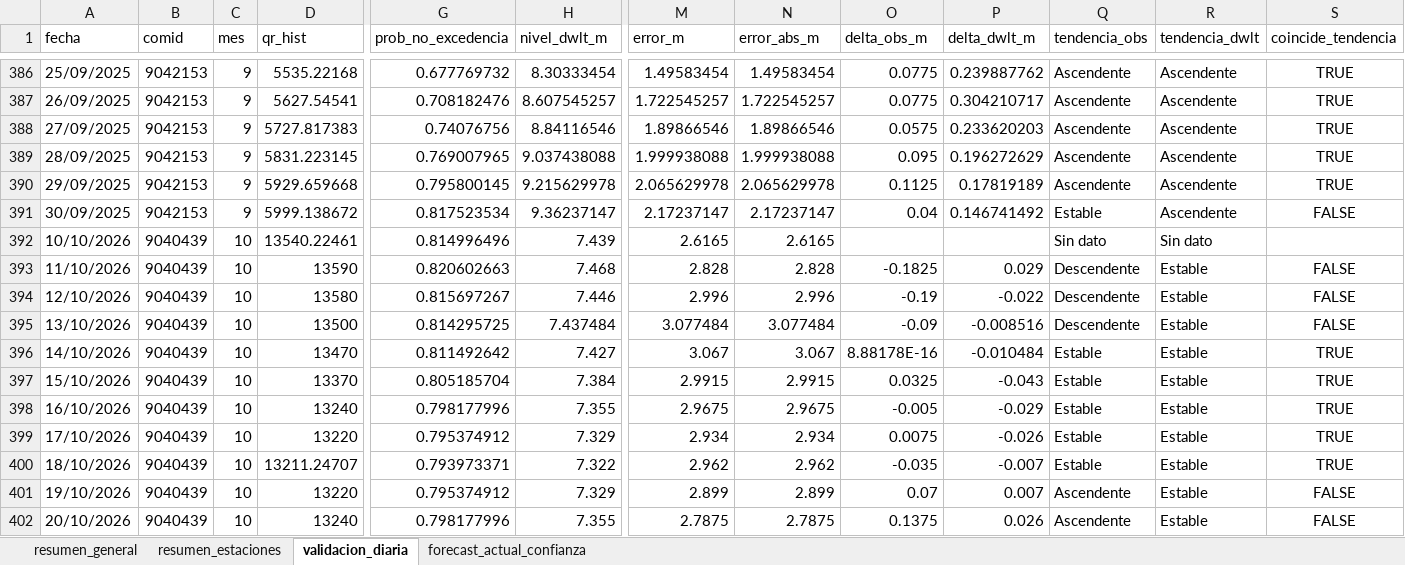
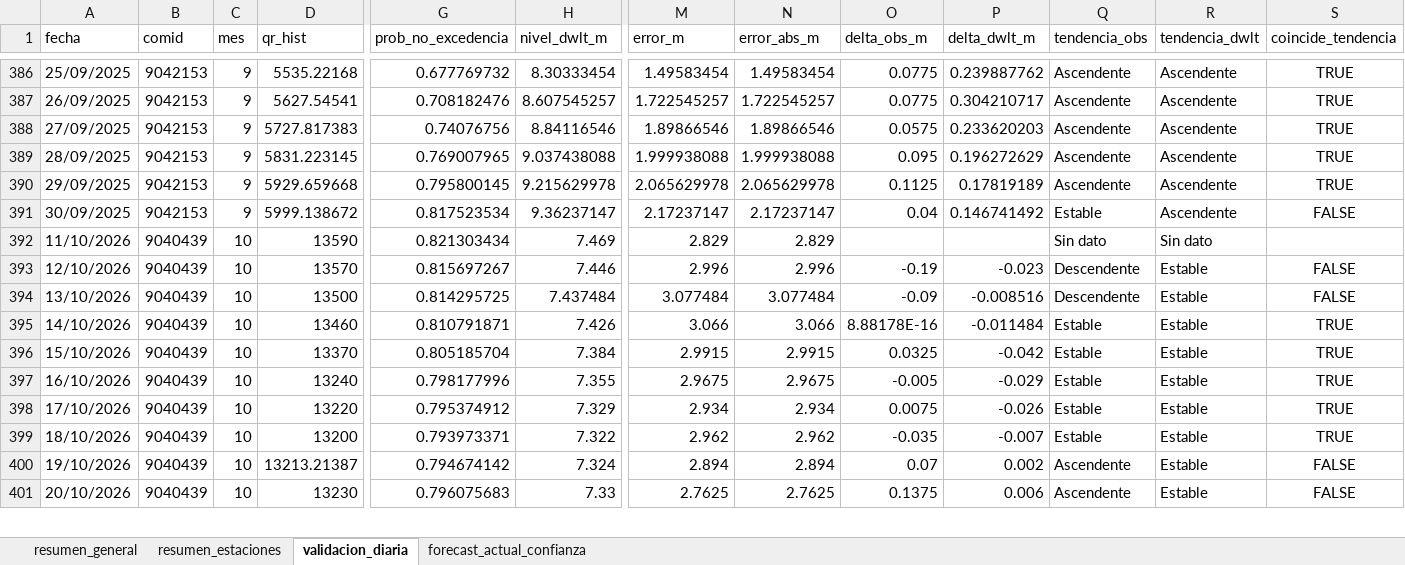
Before and after one commit to KURONO23/LoretoNivelesaCaudales, an Excel workbook: outputs/validacion_dwlt_hasta_observado_disponible.xlsx, sheet validacion_diaria, drawn as a sheet; only a part is shown, gaps mark what is left out; values as stored, in another font and other column widths than the file's, no borders; removed rows and columns are numbered as before the commit, all else as after; rows hold the shown columns only; the diff covers the shown part only; the diff names each change by its address in the sheet, - before the commit and + after, or states it on an @@ line.

```diff
--- a/outputs/validacion_dwlt_hasta_observado_disponible.xlsx (sheet validacion_diaria)
+++ b/outputs/validacion_dwlt_hasta_observado_disponible.xlsx (sheet validacion_diaria)
-row 392: 10/10/2026 | 9040439 | 10 | 13540.22461 | 0.814996496 | 7.439 | 2.6165 | 2.6165 |  |  | Sin dato | Sin dato
-G392 (prob_no_excedencia): 0.820602663
+G392 (prob_no_excedencia): 0.821303434
-H392 (nivel_dwlt_m): 7.468
+H392 (nivel_dwlt_m): 7.469
-M392 (error_m): 2.828
+M392 (error_m): 2.829
-N392 (error_abs_m): 2.828
+N392 (error_abs_m): 2.829
-O392 (delta_obs_m): -0.1825
+O392 (delta_obs_m): (empty)
-P392 (delta_dwlt_m): 0.029
+P392 (delta_dwlt_m): (empty)
-Q392 (tendencia_obs): Descendente
+Q392 (tendencia_obs): Sin dato
-R392 (tendencia_dwlt): Estable
+R392 (tendencia_dwlt): Sin dato
-S392 (coincide_tendencia): FALSE
+S392 (coincide_tendencia): (empty)
-D393 (qr_hist): 13580
+D393 (qr_hist): 13570
-P393 (delta_dwlt_m): -0.022
+P393 (delta_dwlt_m): -0.023
-D395 (qr_hist): 13470
+D395 (qr_hist): 13460
-G395 (prob_no_excedencia): 0.811492642
+G395 (prob_no_excedencia): 0.810791871
-H395 (nivel_dwlt_m): 7.427
+H395 (nivel_dwlt_m): 7.426
-M395 (error_m): 3.067
+M395 (error_m): 3.066
-N395 (error_abs_m): 3.067
+N395 (error_abs_m): 3.066
-P395 (delta_dwlt_m): -0.010484
+P395 (delta_dwlt_m): -0.011484
-P396 (delta_dwlt_m): -0.043
+P396 (delta_dwlt_m): -0.042
-D399 (qr_hist): 13211.24707
+D399 (qr_hist): 13200
-D400 (qr_hist): 13220
+D400 (qr_hist): 13213.21387
-G400 (prob_no_excedencia): 0.795374912
+G400 (prob_no_excedencia): 0.794674142
-H400 (nivel_dwlt_m): 7.329
+H400 (nivel_dwlt_m): 7.324
-M400 (error_m): 2.899
+M400 (error_m): 2.894
-N400 (error_abs_m): 2.899
+N400 (error_abs_m): 2.894
-P400 (delta_dwlt_m): 0.007
+P400 (delta_dwlt_m): 0.002
-D401 (qr_hist): 13240
+D401 (qr_hist): 13230
-G401 (prob_no_excedencia): 0.798177996
+G401 (prob_no_excedencia): 0.796075683
-H401 (nivel_dwlt_m): 7.355
+H401 (nivel_dwlt_m): 7.33
-M401 (error_m): 2.7875
+M401 (error_m): 2.7625
-N401 (error_abs_m): 2.7875
+N401 (error_abs_m): 2.7625
-P401 (delta_dwlt_m): 0.026
+P401 (delta_dwlt_m): 0.006
```
Also changed, not shown: 18 added rows, 17 removed rows and 848 edited cells elsewhere in this sheet, sheet resumen_estaciones, sheet forecast_actual_confianza, sheet resumen_general, outputs/metricas_dwlt_estaciones.xlsx, outputs/pronostico_nivel_7dias_estaciones.xlsx, 12 other files.
